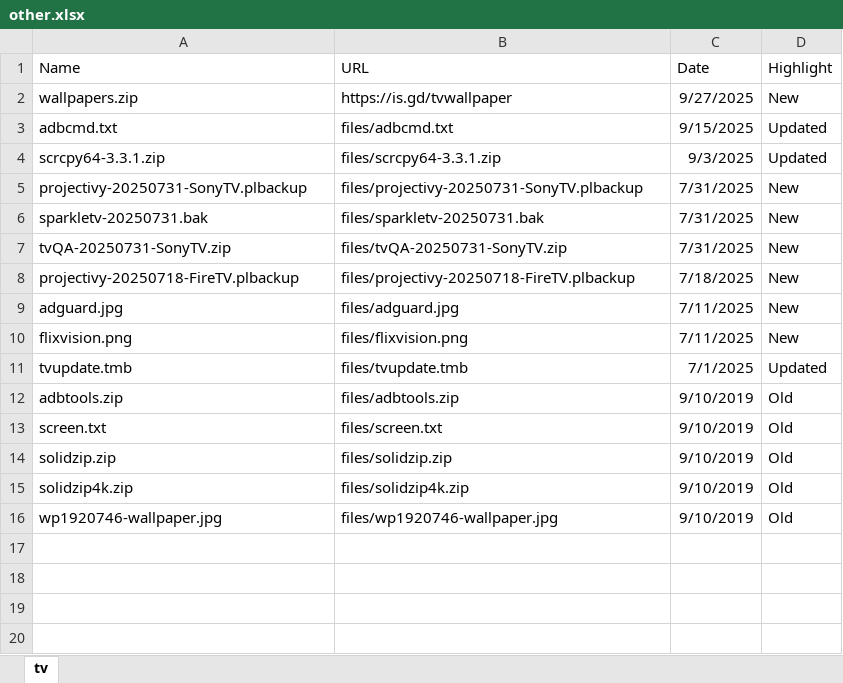
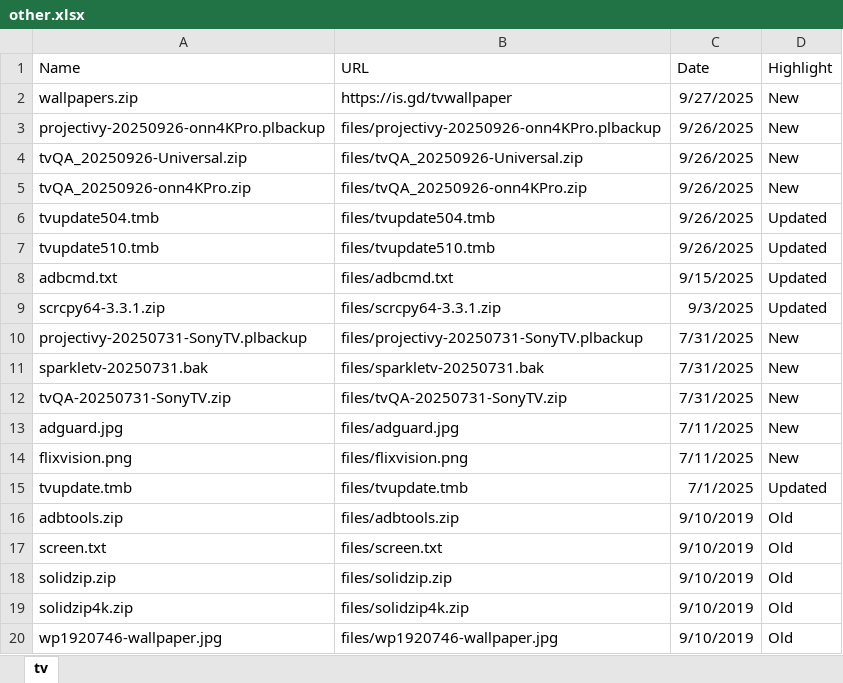
Before and after one commit to kaddons/kaddons.github.io, an Excel workbook: addons/other/other.xlsx, sheet tv, drawn as a sheet; values as stored, in another font and other column widths than the file's, no borders; removed rows and columns are numbered as before the commit, all else as after; the diff names each change by its address in the sheet, - before the commit and + after, or states it on an @@ line.

```diff
--- a/addons/other/other.xlsx (sheet tv)
+++ b/addons/other/other.xlsx (sheet tv)
+row 3: projectivy-20250926-onn4KPro.plbackup | files/projectivy-20250926-onn4KPro.plbackup | 9/26/2025 | New
+row 4: tvQA_20250926-Universal.zip | files/tvQA_20250926-Universal.zip | 9/26/2025 | New
+row 5: tvQA_20250926-onn4KPro.zip | files/tvQA_20250926-onn4KPro.zip | 9/26/2025 | New
+row 6: tvupdate504.tmb | files/tvupdate504.tmb | 9/26/2025 | Updated
+row 7: tvupdate510.tmb | files/tvupdate510.tmb | 9/26/2025 | Updated
-row 8: projectivy-20250718-FireTV.plbackup | files/projectivy-20250718-FireTV.plbackup | 7/18/2025 | New
```
Also changed, not shown: formulas that keep their value, 6 other files.
